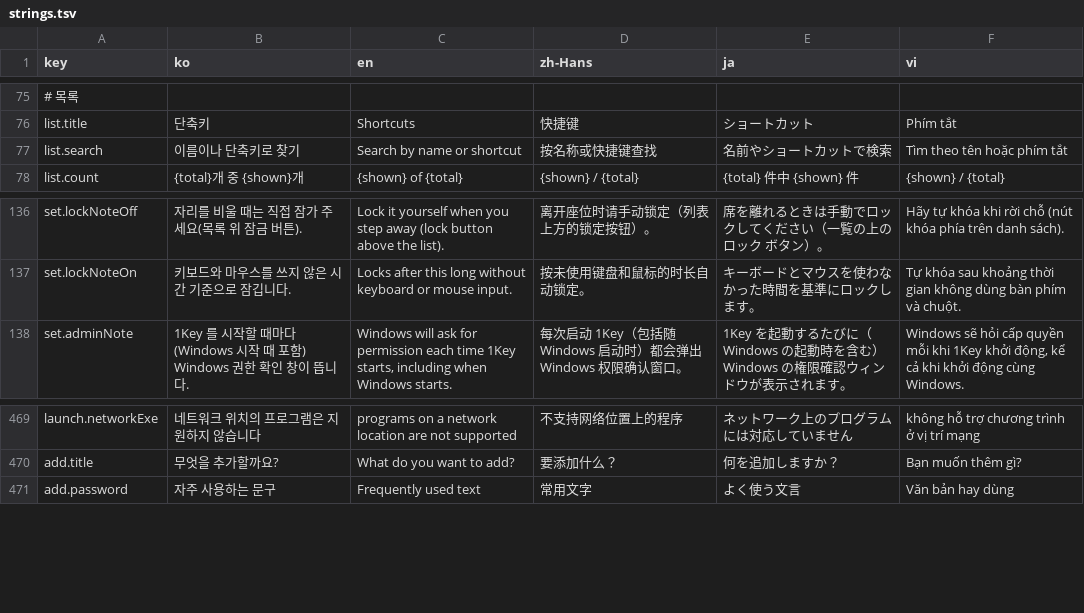
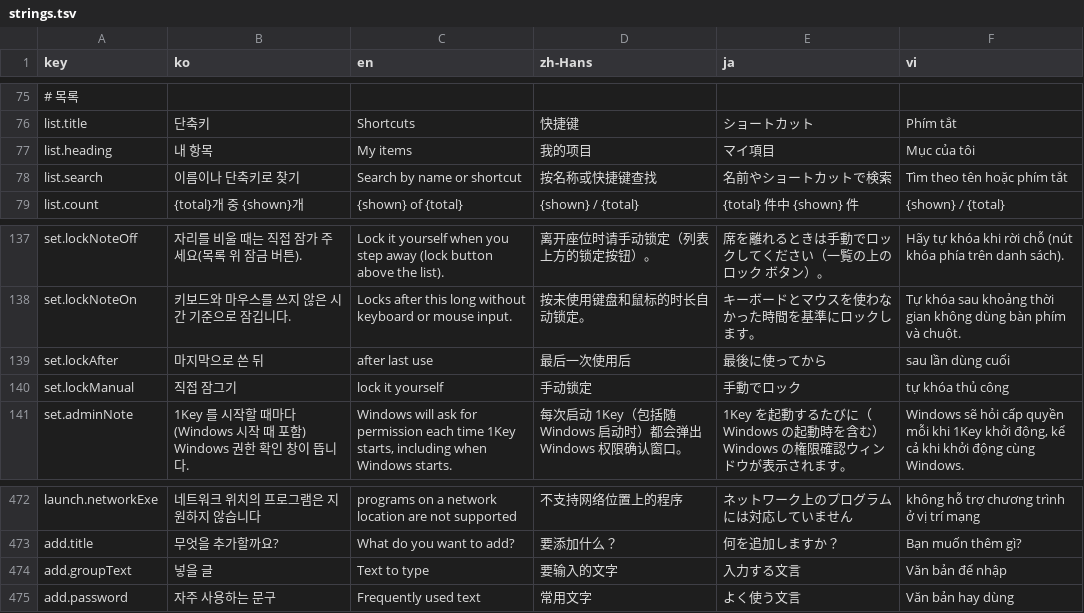
Before and after one commit to devowlscorp/1key-public, a TSV file: src/OneKey/i18n/strings.tsv, drawn as a sheet; only a part is shown, gaps mark what is left out; the diff names each change by its address in the sheet, - before the commit and + after, or states it on an @@ line.

```diff
--- a/src/OneKey/i18n/strings.tsv
+++ b/src/OneKey/i18n/strings.tsv
+row 77: list.heading | 내 항목 | My items | 我的项目 | マイ項目 | Mục của tôi
+row 139: set.lockAfter | 마지막으로 쓴 뒤 | after last use | 最后一次使用后 | 最後に使ってから | sau lần dùng cuối
+row 140: set.lockManual | 직접 잠그기 | lock it yourself | 手动锁定 | 手動でロック | tự khóa thủ công
+row 474: add.groupText | 넣을 글 | Text to type | 要输入的文字 | 入力する文言 | Văn bản để nhập
```
Also changed, not shown: 35 other files.
